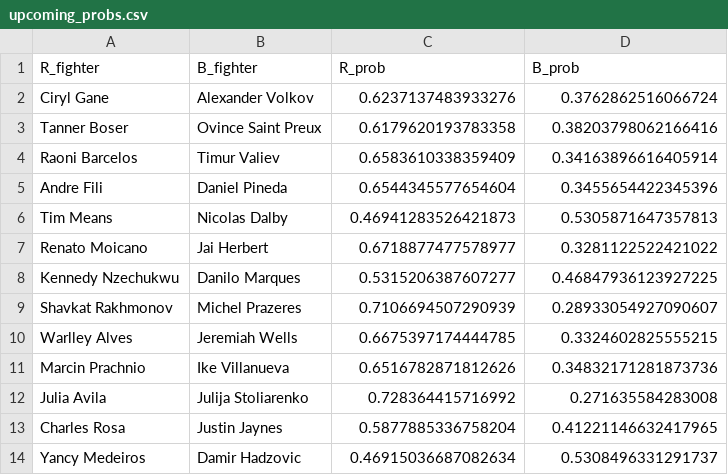
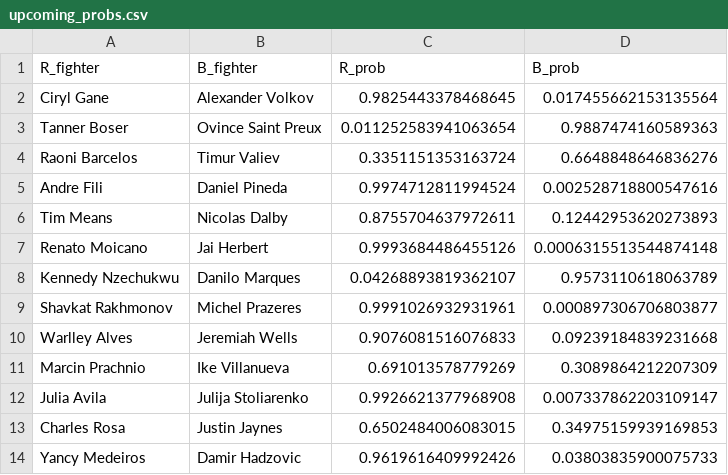
Before and after one commit to shortlikeafox/tiger-millionaire, a CSV file: data/upcoming_probs.csv, drawn as a sheet.

```diff
--- a/data/upcoming_probs.csv
+++ b/data/upcoming_probs.csv
@@ -1,14 +1,14 @@
 R_fighter,B_fighter,R_prob,B_prob
-Ciryl Gane,Alexander Volkov,0.6237137483933276,0.3762862516066724
-Tanner Boser,Ovince Saint Preux,0.6179620193783358,0.38203798062166416
-Raoni Barcelos,Timur Valiev,0.6583610338359409,0.34163896616405914
-Andre Fili,Daniel Pineda,0.6544345577654604,0.3455654422345396
-Tim Means,Nicolas Dalby,0.46941283526421873,0.5305871647357813
-Renato Moicano,Jai Herbert,0.6718877477578977,0.3281122522421022
-Kennedy Nzechukwu,Danilo Marques,0.5315206387607277,0.46847936123927225
-Shavkat Rakhmonov,Michel Prazeres,0.7106694507290939,0.28933054927090607
-Warlley Alves,Jeremiah Wells,0.6675397174444785,0.3324602825555215
-Marcin Prachnio,Ike Villanueva,0.6516782871812626,0.34832171281873736
-Julia Avila,Julija Stoliarenko,0.728364415716992,0.271635584283008
-Charles Rosa,Justin Jaynes,0.5877885336758204,0.41221146632417965
-Yancy Medeiros,Damir Hadzovic,0.46915036687082634,0.5308496331291737
+Ciryl Gane,Alexander Volkov,0.9825443378468645,0.017455662153135564
+Tanner Boser,Ovince Saint Preux,0.011252583941063654,0.9887474160589363
+Raoni Barcelos,Timur Valiev,0.3351151353163724,0.6648848646836276
+Andre Fili,Daniel Pineda,0.9974712811994524,0.002528718800547616
+Tim Means,Nicolas Dalby,0.8755704637972611,0.12442953620273893
+Renato Moicano,Jai Herbert,0.9993684486455126,0.0006315513544874148
+Kennedy Nzechukwu,Danilo Marques,0.04268893819362107,0.9573110618063789
+Shavkat Rakhmonov,Michel Prazeres,0.9991026932931961,0.000897306706803877
+Warlley Alves,Jeremiah Wells,0.9076081516076833,0.09239184839231668
+Marcin Prachnio,Ike Villanueva,0.691013578779269,0.3089864212207309
+Julia Avila,Julija Stoliarenko,0.9926621377968908,0.007337862203109147
+Charles Rosa,Justin Jaynes,0.6502484006083015,0.34975159939169853
+Yancy Medeiros,Damir Hadzovic,0.9619616409992426,0.03803835900075733
```
Also changed, not shown: data/models.csv, 3 other files.
